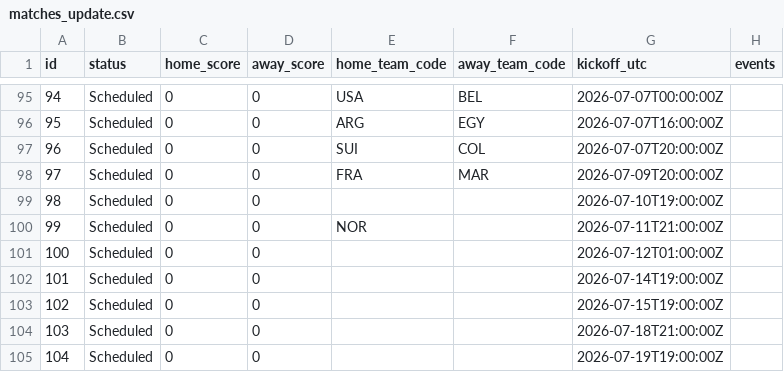
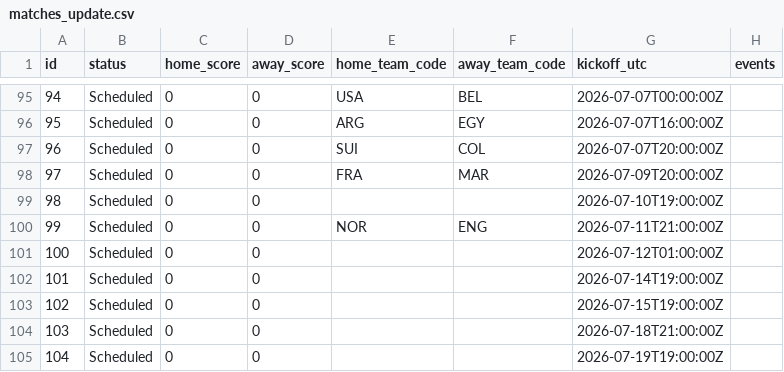
Before and after one commit to mickurt/Soccer2026, a CSV file: matches_update.csv, drawn as a sheet; only a part is shown, gaps mark what is left out; the diff names each change by its address in the sheet, - before the commit and + after, or states it on an @@ line.

```diff
--- a/matches_update.csv
+++ b/matches_update.csv
-F100 (away_team_code): (empty)
+F100 (away_team_code): ENG
```
